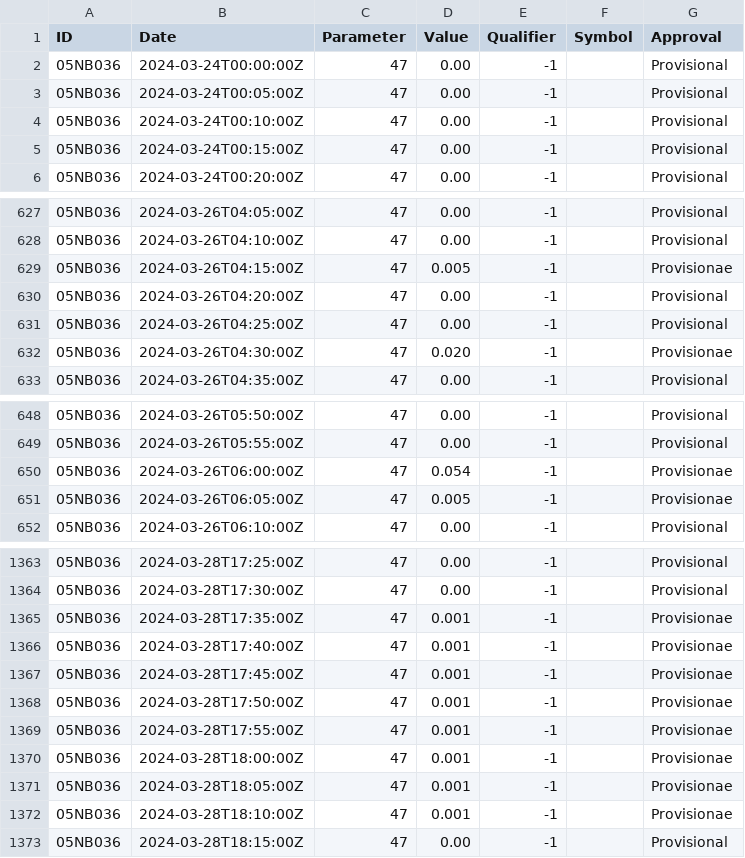
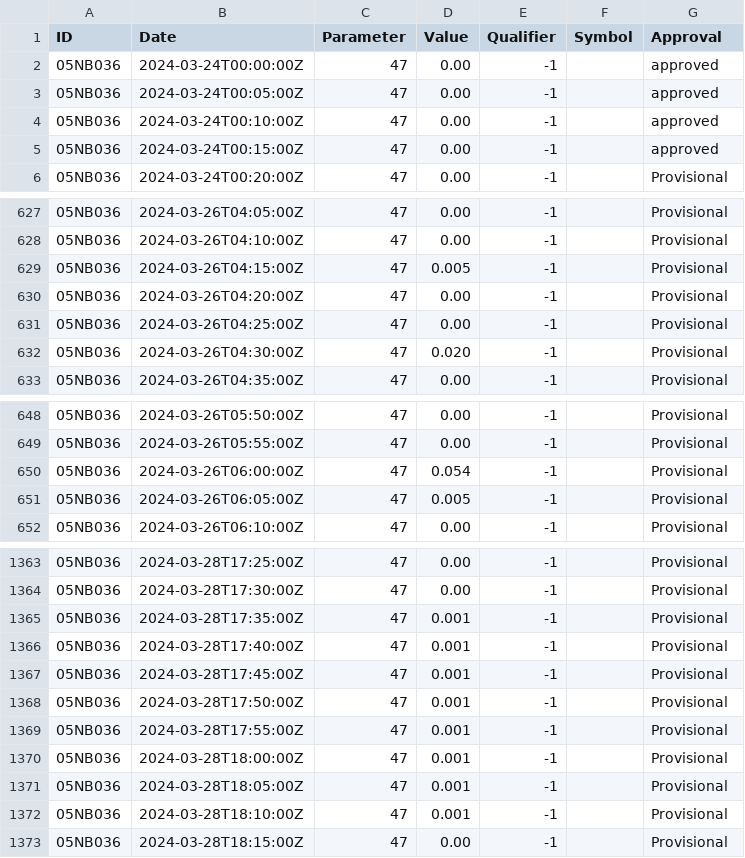
Before and after one commit to MooSee2/souris-gui-test, a CSV file: src/app_data/real_time_data.csv, drawn as a sheet; only a part is shown, gaps mark what is left out; the diff covers the shown part only.

```diff
--- a/src/app_data/real_time_data.csv
+++ b/src/app_data/real_time_data.csv
@@ -1,6 +1,6 @@
 ID,Date,Parameter,Value,Qualifier,Symbol,Approval
-05NB036,2024-03-24T00:00:00Z,47,0.00,-1,,Provisional
-05NB036,2024-03-24T00:05:00Z,47,0.00,-1,,Provisional
-05NB036,2024-03-24T00:10:00Z,47,0.00,-1,,Provisional
-05NB036,2024-03-24T00:15:00Z,47,0.00,-1,,Provisional
+05NB036,2024-03-24T00:00:00Z,47,0.00,-1,,approved
+05NB036,2024-03-24T00:05:00Z,47,0.00,-1,,approved
+05NB036,2024-03-24T00:10:00Z,47,0.00,-1,,approved
+05NB036,2024-03-24T00:15:00Z,47,0.00,-1,,approved
 05NB036,2024-03-24T00:20:00Z,47,0.00,-1,,Provisional
@@ -628,6 +628,6 @@
 05NB036,2024-03-26T04:10:00Z,47,0.00,-1,,Provisional
-05NB036,2024-03-26T04:15:00Z,47,0.005,-1,,Provisionae
+05NB036,2024-03-26T04:15:00Z,47,0.005,-1,,Provisional
 05NB036,2024-03-26T04:20:00Z,47,0.00,-1,,Provisional
 05NB036,2024-03-26T04:25:00Z,47,0.00,-1,,Provisional
-05NB036,2024-03-26T04:30:00Z,47,0.020,-1,,Provisionae
+05NB036,2024-03-26T04:30:00Z,47,0.020,-1,,Provisional
 05NB036,2024-03-26T04:35:00Z,47,0.00,-1,,Provisional
@@ -649,4 +649,4 @@
 05NB036,2024-03-26T05:55:00Z,47,0.00,-1,,Provisional
-05NB036,2024-03-26T06:00:00Z,47,0.054,-1,,Provisionae
-05NB036,2024-03-26T06:05:00Z,47,0.005,-1,,Provisionae
+05NB036,2024-03-26T06:00:00Z,47,0.054,-1,,Provisional
+05NB036,2024-03-26T06:05:00Z,47,0.005,-1,,Provisional
 05NB036,2024-03-26T06:10:00Z,47,0.00,-1,,Provisional
@@ -1364,10 +1364,10 @@
 05NB036,2024-03-28T17:30:00Z,47,0.00,-1,,Provisional
-05NB036,2024-03-28T17:35:00Z,47,0.001,-1,,Provisionae
-05NB036,2024-03-28T17:40:00Z,47,0.001,-1,,Provisionae
-05NB036,2024-03-28T17:45:00Z,47,0.001,-1,,Provisionae
-05NB036,2024-03-28T17:50:00Z,47,0.001,-1,,Provisionae
-05NB036,2024-03-28T17:55:00Z,47,0.001,-1,,Provisionae
-05NB036,2024-03-28T18:00:00Z,47,0.001,-1,,Provisionae
-05NB036,2024-03-28T18:05:00Z,47,0.001,-1,,Provisionae
-05NB036,2024-03-28T18:10:00Z,47,0.001,-1,,Provisionae
+05NB036,2024-03-28T17:35:00Z,47,0.001,-1,,Provisional
+05NB036,2024-03-28T17:40:00Z,47,0.001,-1,,Provisional
+05NB036,2024-03-28T17:45:00Z,47,0.001,-1,,Provisional
+05NB036,2024-03-28T17:50:00Z,47,0.001,-1,,Provisional
+05NB036,2024-03-28T17:55:00Z,47,0.001,-1,,Provisional
+05NB036,2024-03-28T18:00:00Z,47,0.001,-1,,Provisional
+05NB036,2024-03-28T18:05:00Z,47,0.001,-1,,Provisional
+05NB036,2024-03-28T18:10:00Z,47,0.001,-1,,Provisional
 05NB036,2024-03-28T18:15:00Z,47,0.00,-1,,Provisional
```
Also changed, not shown: 5 edited cells elsewhere in this file, 5 other files.
